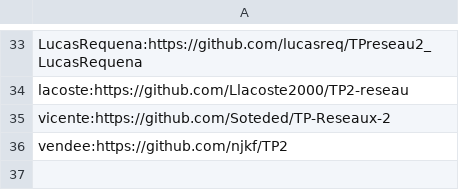
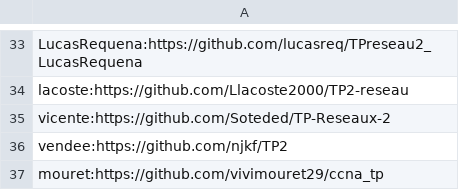
Before and after one commit to vivimouret29/B1-Reseau-2018, a CSV file: tp/2/repo_links.csv, drawn as a sheet; only a part is shown, gaps mark what is left out.

Commit message:
Update repo_links.csv

```diff
--- a/tp/2/repo_links.csv
+++ b/tp/2/repo_links.csv
@@ -36 +36,2 @@ vicente:https://github.com/Soteded/TP-Reseaux-2
 vendee:https://github.com/njkf/TP2
+mouret:https://github.com/vivimouret29/ccna_tp
```
